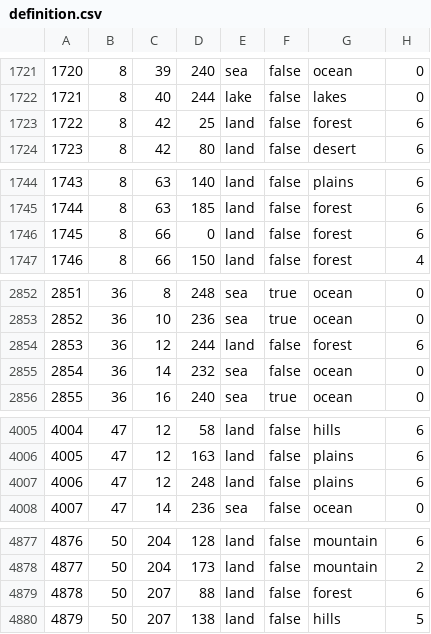
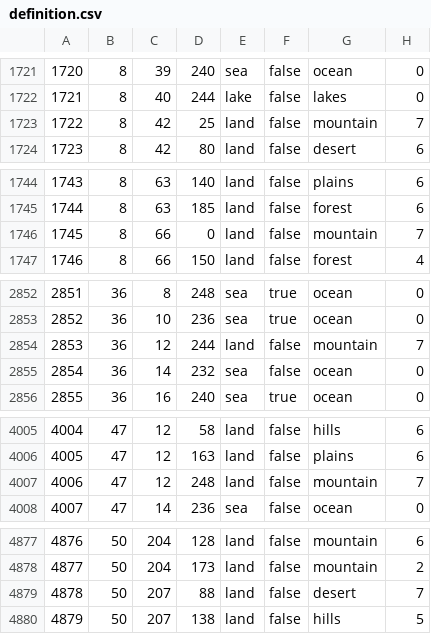
Before and after one commit to SilentEnforcer/tgwr-mod, a CSV file: map/definition.csv, drawn as a sheet; only a part is shown, gaps mark what is left out; the diff covers the shown part only.

```diff
--- a/map/definition.csv
+++ b/map/definition.csv
@@ -1722,3 +1722,3 @@
 1721;8;40;244;lake;false;lakes;0
-1722;8;42;25;land;false;forest;6
+1722;8;42;25;land;false;mountain;7
 1723;8;42;80;land;false;desert;6
@@ -1745,3 +1745,3 @@
 1744;8;63;185;land;false;forest;6
-1745;8;66;0;land;false;forest;6
+1745;8;66;0;land;false;mountain;7
 1746;8;66;150;land;false;forest;4
@@ -2853,3 +2853,3 @@
 2852;36;10;236;sea;true;ocean;0
-2853;36;12;244;land;false;forest;6
+2853;36;12;244;land;false;mountain;7
 2854;36;14;232;sea;false;ocean;0
@@ -4006,3 +4006,3 @@
 4005;47;12;163;land;false;plains;6
-4006;47;12;248;land;false;plains;6
+4006;47;12;248;land;false;mountain;7
 4007;47;14;236;sea;false;ocean;0
@@ -4878,3 +4878,3 @@
 4877;50;204;173;land;false;mountain;2
-4878;50;207;88;land;false;forest;6
+4878;50;207;88;land;false;desert;7
 4879;50;207;138;land;false;hills;5
```
Also changed, not shown: 8 edited cells elsewhere in this file, 13 other files.
